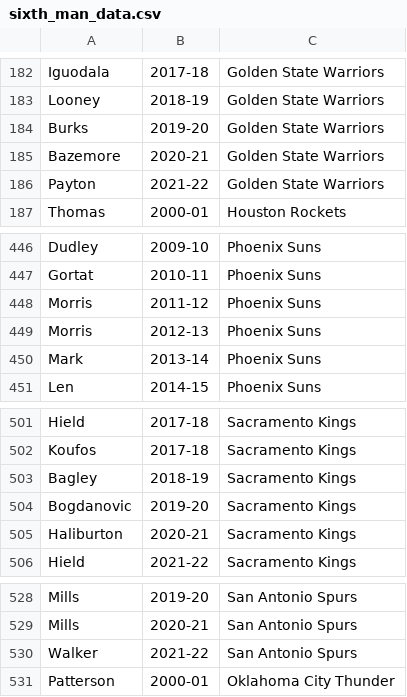
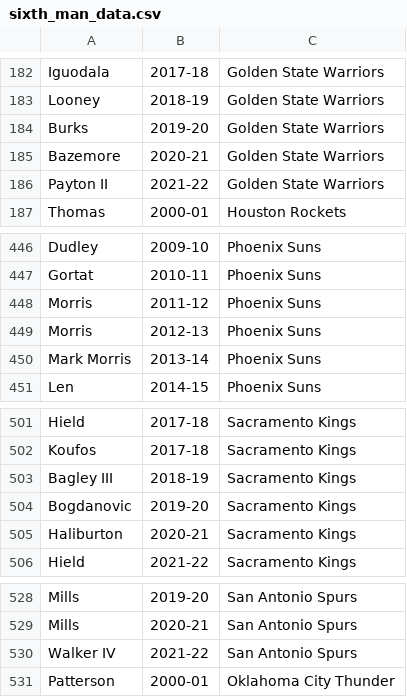
Before and after one commit to kasterlevi/6thManDataProject, a CSV file: data/sixth_man_data.csv, drawn as a sheet; only a part is shown, gaps mark what is left out; the diff covers the shown part only.

```diff
--- a/data/sixth_man_data.csv
+++ b/data/sixth_man_data.csv
@@ -186 +186 @@ Bazemore,2020-21,Golden State Warriors
-Payton,2021-22,Golden State Warriors
+ Payton II ,2021-22,Golden State Warriors
@@ -450 +450 @@ Morris,2012-13,Phoenix Suns
-Mark,2013-14,Phoenix Suns
+ Mark Morris ,2013-14,Phoenix Suns
@@ -503 +503 @@ Koufos,2017-18,Sacramento Kings
-Bagley,2018-19,Sacramento Kings
+ Bagley III ,2018-19,Sacramento Kings
@@ -530 +530 @@ Mills,2020-21,San Antonio Spurs
-Walker,2021-22,San Antonio Spurs
+ Walker IV ,2021-22,San Antonio Spurs
```
Also changed, not shown: 9 edited cells elsewhere in this file, 2 other files.
